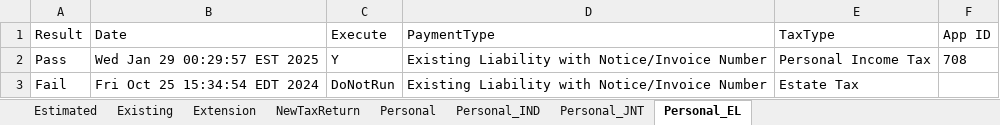
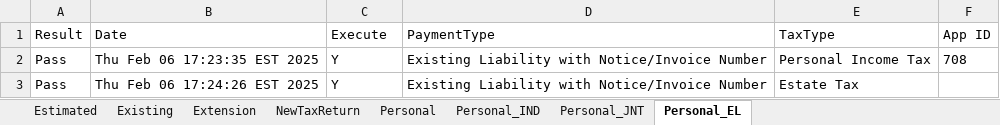
Before and after one commit to dcusend/VPS-Katalon, an Excel workbook: KatalonData/RADTestData/BeforePayments.xlsx, sheet Personal_EL, drawn as a sheet; values as stored, in another font and other column widths than the file's, no borders; removed rows and columns are numbered as before the commit, all else as after; the diff names each change by its address in the sheet, - before the commit and + after, or states it on an @@ line.

```diff
--- a/KatalonData/RADTestData/BeforePayments.xlsx (sheet Personal_EL)
+++ b/KatalonData/RADTestData/BeforePayments.xlsx (sheet Personal_EL)
-B2 (Date): Wed Jan 29 00:29:57 EST 2025
+B2 (Date): Thu Feb 06 17:23:35 EST 2025
-row 3: Fail | Fri Oct 25 15:34:54 EDT 2024 | DoNotRun | Existing Liability with Notice/Invoice Number | Estate Tax
+row 3: Pass | Thu Feb 06 17:24:26 EST 2025 | Y | Existing Liability with Notice/Invoice Number | Estate Tax
```
Also changed, not shown: sheet Personal_IND, sheet NewTaxReturn, sheet Existing, KatalonData/RADTestData/EL-NumberValidation.xlsx, KatalonData/RADTestData/MRF.xlsx, 26 other files.
